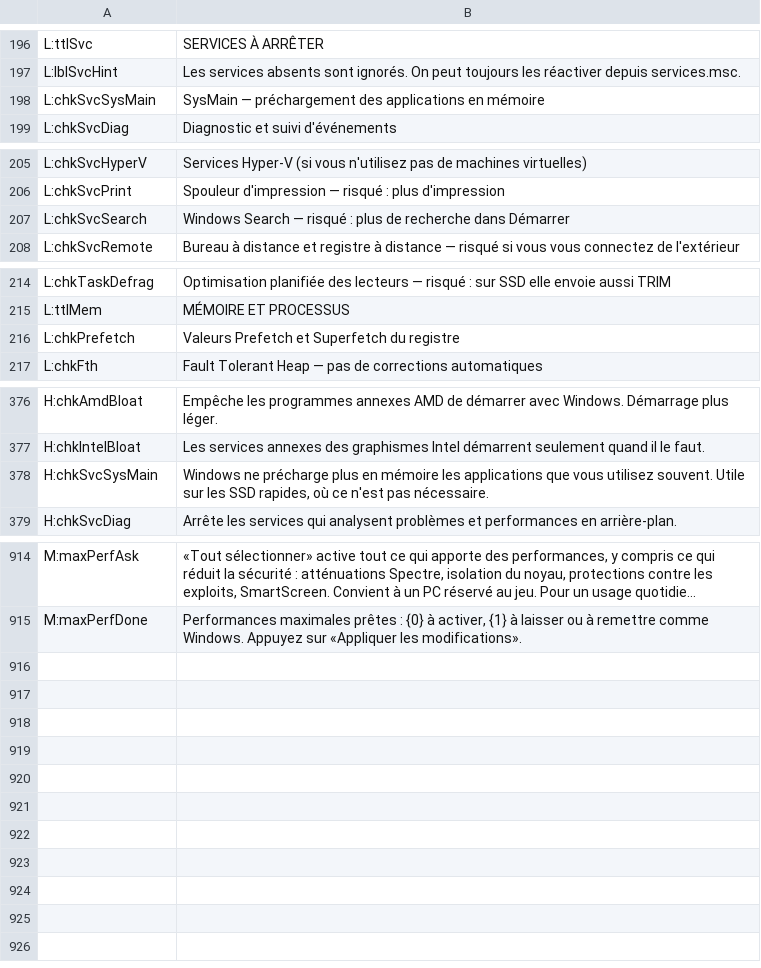
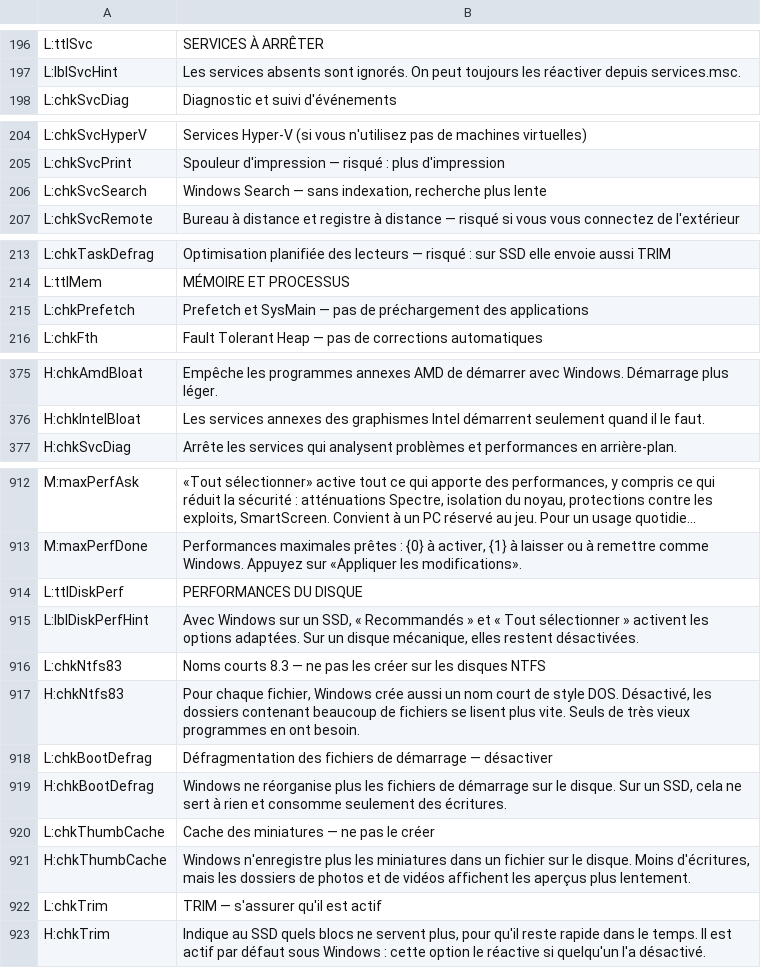
Before and after one commit to PcFixProItalia/tweak-andrew, a TSV file: lang/tr_fr.tsv, drawn as a sheet; only a part is shown, gaps mark what is left out; long unchanged cells end in …; removed rows and columns are numbered as before the commit, all else as after; the diff covers the shown part only; the diff names each change by its address in the sheet, - before the commit and + after, or states it on an @@ line.

```diff
--- a/lang/tr_fr.tsv
+++ b/lang/tr_fr.tsv
-row 198: L:chkSvcSysMain | SysMain — préchargement des applications en mémoire
-B206: …Search — risqué : plus de recherche dans Démarrer
+B206: …Search — sans indexation, recherche plus lente
-B215: Valeurs Prefetch et Superfetch du registre
+B215: Prefetch et SysMain — pas de préchargement des applications
-row 378: H:chkSvcSysMain | Windows ne précharge plus en mémoire les applications que vous utilisez souvent. Utile sur les SSD rapides, où ce n'est pas nécessaire.
+row 914: L:ttlDiskPerf | PERFORMANCES DU DISQUE
+row 915: L:lblDiskPerfHint | Avec Windows sur un SSD, « Recommandés » et « Tout sélectionner » activent les options adaptées. Sur un disque mécanique, elles restent désactivées.
+row 916: L:chkNtfs83 | Noms courts 8.3 — ne pas les créer sur les disques NTFS
+row 917: H:chkNtfs83 | Pour chaque fichier, Windows crée aussi un nom court de style DOS. Désactivé, les dossiers contenant beaucoup de fichiers se lisent plus vite. Seuls de très vieux programmes en ont besoin.
+row 918: L:chkBootDefrag | Défragmentation des fichiers de démarrage — désactiver
+row 919: H:chkBootDefrag | Windows ne réorganise plus les fichiers de démarrage sur le disque. Sur un SSD, cela ne sert à rien et consomme seulement des écritures.
+row 920: L:chkThumbCache | Cache des miniatures — ne pas le créer
+row 921: H:chkThumbCache | Windows n'enregistre plus les miniatures dans un fichier sur le disque. Moins d'écritures, mais les dossiers de photos et de vidéos affichent les aperçus plus lentement.
+row 922: L:chkTrim | TRIM — s'assurer qu'il est actif
+row 923: H:chkTrim | Indique au SSD quels blocs ne servent plus, pour qu'il reste rapide dans le temps. Il est actif par défaut sous Windows : cette option le réactive si quelqu'un l'a désactivé.
```
Also changed, not shown: 1 edited cell elsewhere in this file, lang/tips_it_en.tsv, lang/tr_de.tsv, 23 other files.
